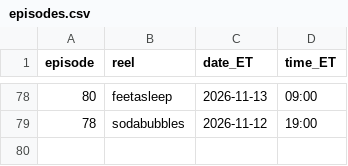
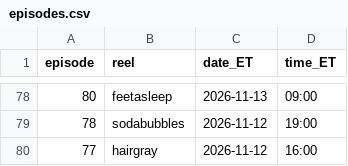
Before and after one commit to jiewei190-arch/reel-render, a CSV file: handoff/episodes.csv, drawn as a sheet; only a part is shown, gaps mark what is left out.

```diff
--- a/handoff/episodes.csv
+++ b/handoff/episodes.csv
@@ -79 +79,2 @@ episode,reel,date_ET,time_ET
 78,sodabubbles,2026-11-12,19:00
+77,hairgray,2026-11-12,16:00
```
Also changed, not shown: handoff/schedule_batchN.csv, 22 other files.
